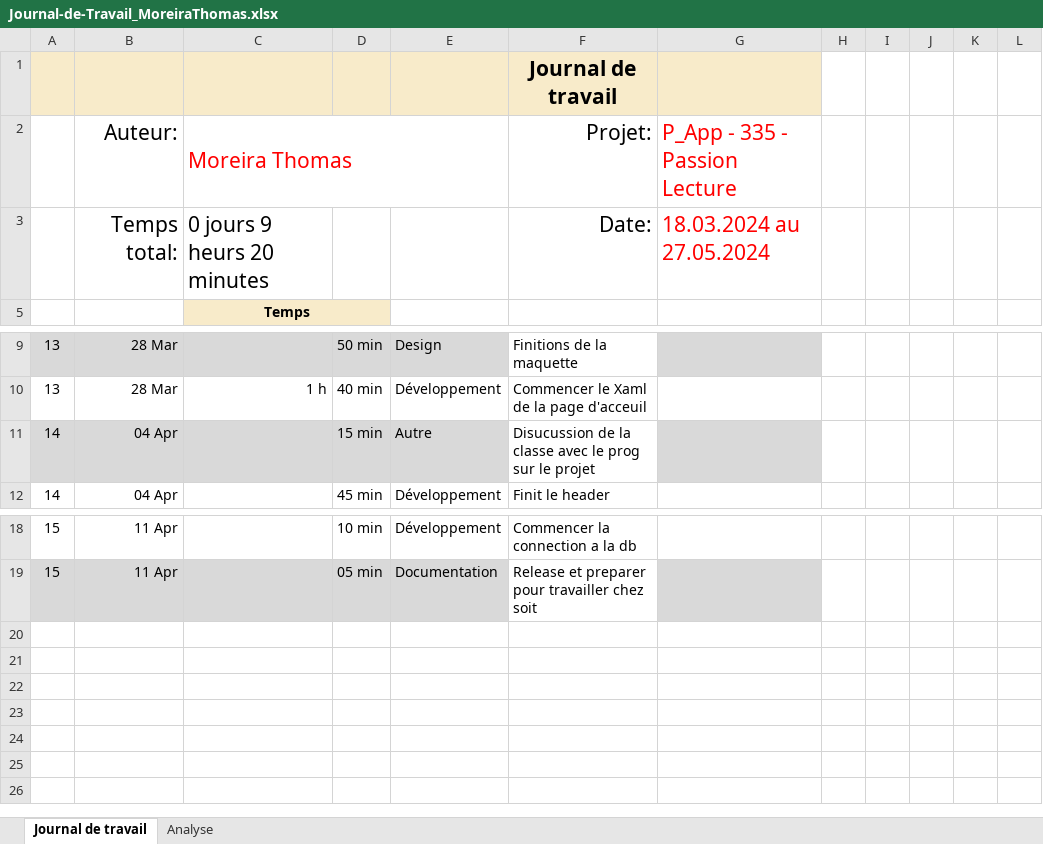
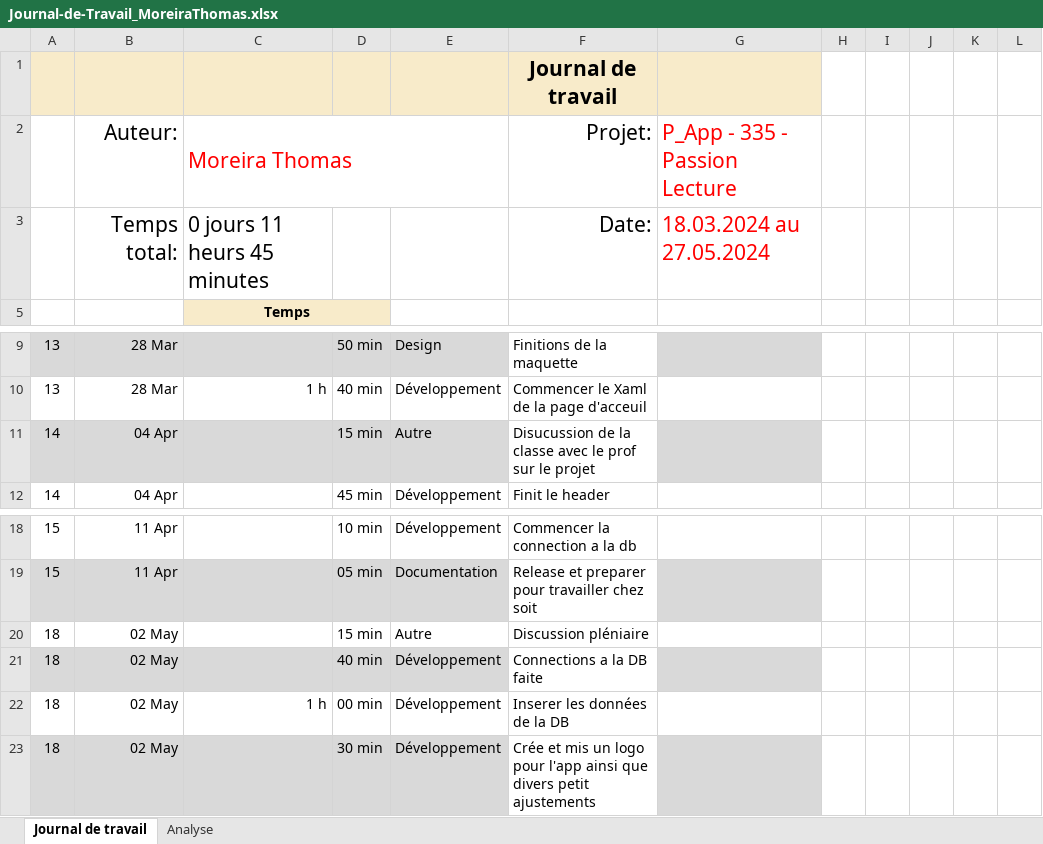
Before and after one commit to ThomasDelETML/P_AppMobile-MoreiraThomas, an Excel workbook: doc/Journal-de-Travail_MoreiraThomas.xlsx, sheet Journal de travail, drawn as a sheet; only a part is shown, gaps mark what is left out; values as stored, in another font and other column widths than the file's, no borders; conditional formats and table styles not drawn; the diff names each change by its address in the sheet, - before the commit and + after, or states it on an @@ line.

```diff
--- a/doc/Journal-de-Travail_MoreiraThomas.xlsx (sheet Journal de travail)
+++ b/doc/Journal-de-Travail_MoreiraThomas.xlsx (sheet Journal de travail)
-C3: 0 jours 9 heurs 20 minutes
+C3: 0 jours 11 heurs 45 minutes
-F11: …avec le prog sur le…
+F11: …avec le prof sur le…
+row 20: 18 | 02 May |  | 15 min | Autre | Discussion pléniaire
+row 21: 18 | 02 May |  | 40 min | Développement | Connections a la DB faite
+row 22: 18 | 02 May | 1 h | 00 min | Développement | Inserer les données de la DB
+row 23: 18 | 02 May |  | 30 min | Développement | Crée et mis un logo pour l'app ainsi que divers petit ajustements
```
Also changed, not shown: sheet Analyse, hidden cells, charts or pictures, 6 other files.
